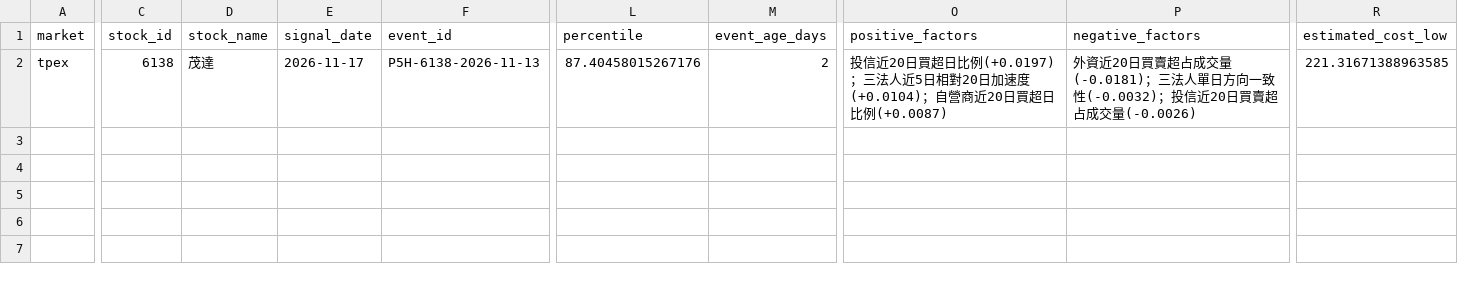
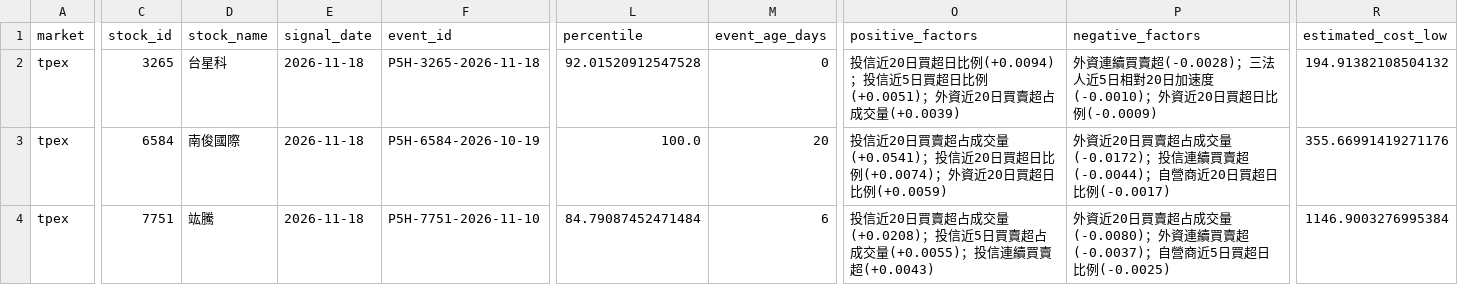
Before and after one commit to Locodoco2024/tw-stock-monitor, a CSV file: institutional/notification_plan.csv, drawn as a sheet; only a part is shown, gaps mark what is left out; addresses are those after the commit; rows hold the shown columns only; the diff covers the shown part only; the diff names each change by its address in the sheet, - before the commit and + after, or states it on an @@ line.

```diff
--- a/institutional/notification_plan.csv
+++ b/institutional/notification_plan.csv
+row 2: tpex | 3265 | 台星科 | 2026-11-18 | P5H-3265-2026-11-18 | 92.01520912547528 | 0 | 投信近20日買超日比例(+0.0094)；投信近5日買超日比例(+0.0051)；外資近20日買賣超占成交量(+0.0039) | 外資連續買賣超(-0.0028)；三法人近5日相對20日加速度(-0.0010)；外資近20日買超日比例(-0.0009) | 194.91382108504132
+row 3: tpex | 6584 | 南俊國際 | 2026-11-18 | P5H-6584-2026-10-19 | 100.0 | 20 | 投信近20日買賣超占成交量(+0.0541)；投信近20日買超日比例(+0.0074)；外資近20日買超日比例(+0.0059) | 外資近20日買賣超占成交量(-0.0172)；投信連續買賣超(-0.0044)；自營商近20日買超日比例(-0.0017) | 355.66991419271176
-C4 (stock_id): 6138
+C4 (stock_id): 7751
-D4 (stock_name): 茂達
+D4 (stock_name): 竑騰
-E4 (signal_date): 2026-11-17
+E4 (signal_date): 2026-11-18
-F4 (event_id): P5H-6138-2026-11-13
+F4 (event_id): P5H-7751-2026-11-10
-L4 (percentile): 87.40458015267176
+L4 (percentile): 84.79087452471484
-M4 (event_age_days): 2
+M4 (event_age_days): 6
-O4 (positive_factors): …近20日買超日比例(+0.0197)；三法人近5日相對20日加速度(+0.0104)；自營商近20日買超日比例(+0.0087)
+O4 (positive_factors): …近20日買賣超占成交量(+0.0208)；投信近5日買賣超占成交量(+0.0055)；投信連續買賣超(+0.0043)
-P4 (negative_factors): …占成交量(-0.0181)；三法人單日方向一致性(-0.0032)；投信近20日買賣超占成交量(-0.0026)
+P4 (negative_factors): …占成交量(-0.0080)；外資連續買賣超(-0.0037)；自營商近5日買超日比例(-0.0025)
-R4 (estimated_cost_low): 221.31671388963585
+R4 (estimated_cost_low): 1146.9003276995384
```
Also changed, not shown: 7 edited cells elsewhere in this file, institutional/lifecycle_events.csv, institutional/lifecycle_notifications.csv, 4 other files.
